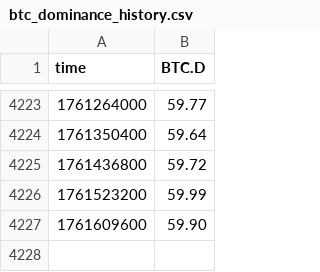
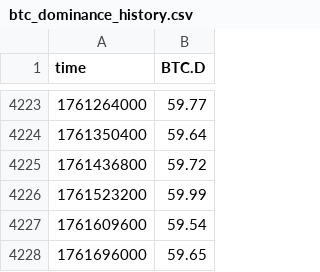
Before and after one commit to xitcrypto/xitcrypto-data, a CSV file: backend/data/btc_dominance_history.csv, drawn as a sheet; only a part is shown, gaps mark what is left out.

```diff
--- a/backend/data/btc_dominance_history.csv
+++ b/backend/data/btc_dominance_history.csv
@@ -4226,2 +4226,3 @@ time,BTC.D
 1761523200,59.99
-1761609600,59.90
+1761609600,59.54
+1761696000,59.65
```
Also changed, not shown: backend/data/dxy_history.csv, backend/data/mvrv_z_score_history.csv, 7 other files.
